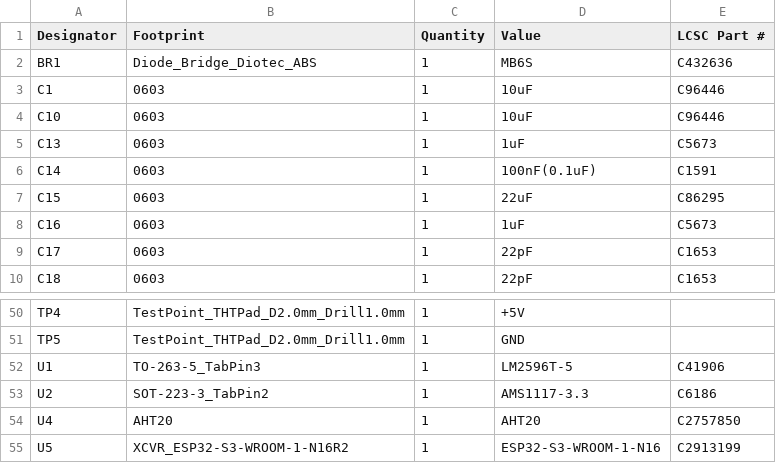
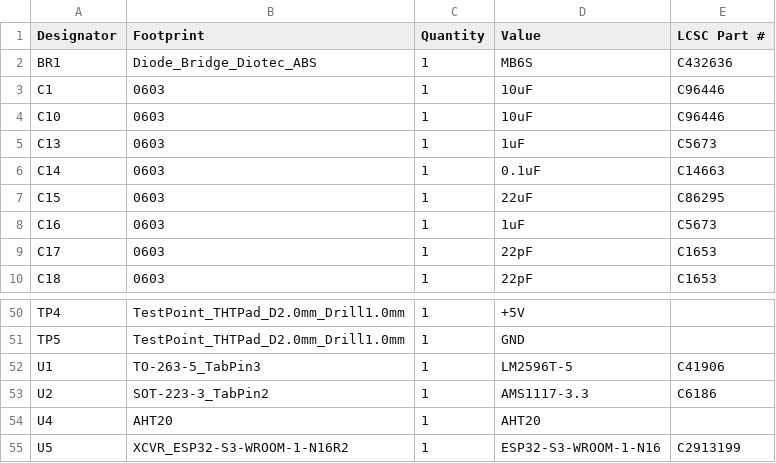
Before and after one commit to smeisner/smart-thermostat, a CSV file: pcb/production/bom.csv, drawn as a sheet; only a part is shown, gaps mark what is left out.

Commit message:
Update PCB production files to V0.5.2

```diff
--- a/pcb/production/bom.csv
+++ b/pcb/production/bom.csv
@@ -5,3 +5,3 @@ C10,0603,1,10uF,C96446
 C13,0603,1,1uF,C5673
-C14,0603,1,100nF(0.1uF),C1591
+C14,0603,1,0.1uF,C14663
 C15,0603,1,22uF,C86295
@@ -53,3 +53,3 @@ U1,TO-263-5_TabPin3,1,LM2596T-5,C41906
 U2,SOT-223-3_TabPin2,1,AMS1117-3.3,C6186
-U4,AHT20,1,AHT20, C2757850
+U4,AHT20,1,AHT20,
 U5,XCVR_ESP32-S3-WROOM-1-N16R2,1,ESP32-S3-WROOM-1-N16,C2913199
```
Also changed, not shown: pcb/production/positions.csv, 3 other files.
